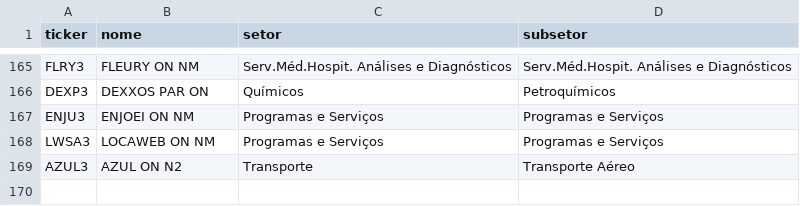
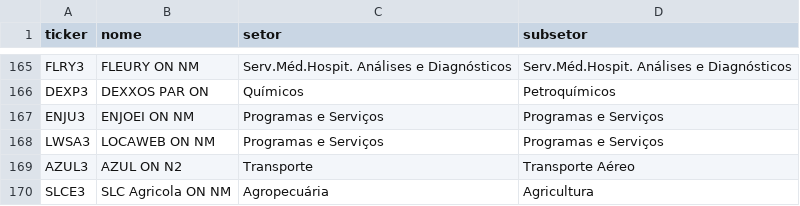
Before and after one commit to fatbrefere/analise-investimentos, a CSV file: investimentos/data/setores_br.csv, drawn as a sheet; only a part is shown, gaps mark what is left out; the diff names each change by its address in the sheet, - before the commit and + after, or states it on an @@ line.

```diff
--- a/investimentos/data/setores_br.csv
+++ b/investimentos/data/setores_br.csv
+row 170: SLCE3 | SLC Agricola ON NM | Agropecuária | Agricultura
```
Also changed, not shown: investimentos/data/cotacoes.csv, investimentos/data/fundamentos.csv, 4 other files.
